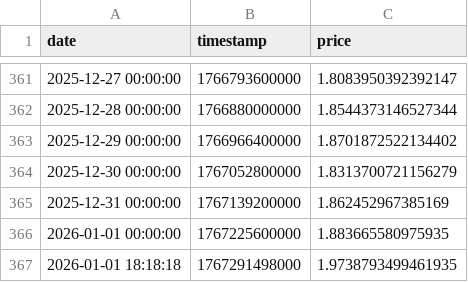
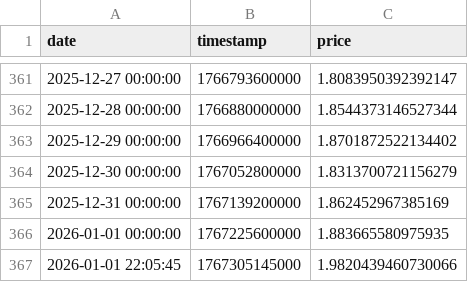
Before and after one commit to shelbyahobi/pigeon_trader, a CSV file: data/CAKE_history.csv, drawn as a sheet; only a part is shown, gaps mark what is left out.

```diff
--- a/data/CAKE_history.csv
+++ b/data/CAKE_history.csv
@@ -366,2 +366,2 @@ date,timestamp,price
 2026-01-01 00:00:00,1767225600000,1.883665580975935
-2026-01-01 18:18:18,1767291498000,1.9738793499461935
+2026-01-01 22:05:45,1767305145000,1.9820439460730066
```
Also changed, not shown: 17 other files.
